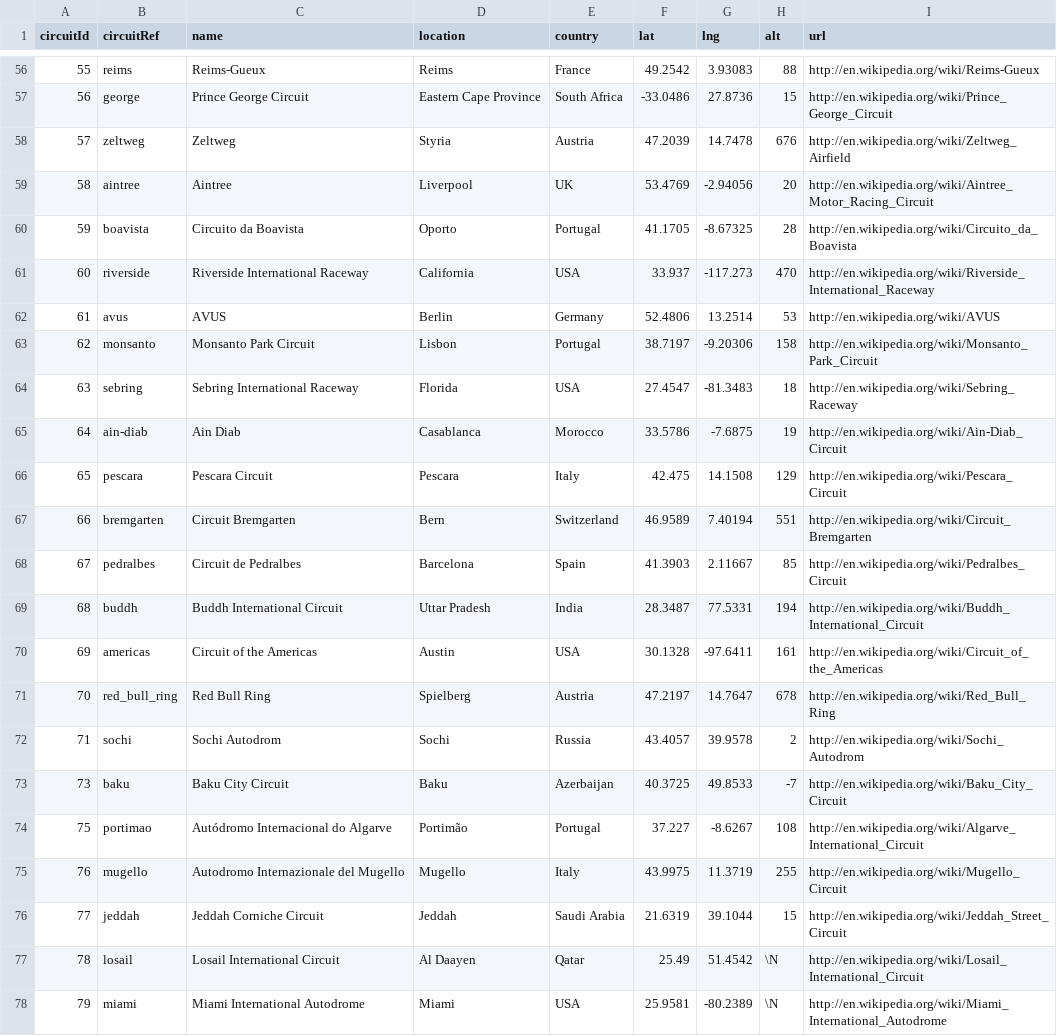
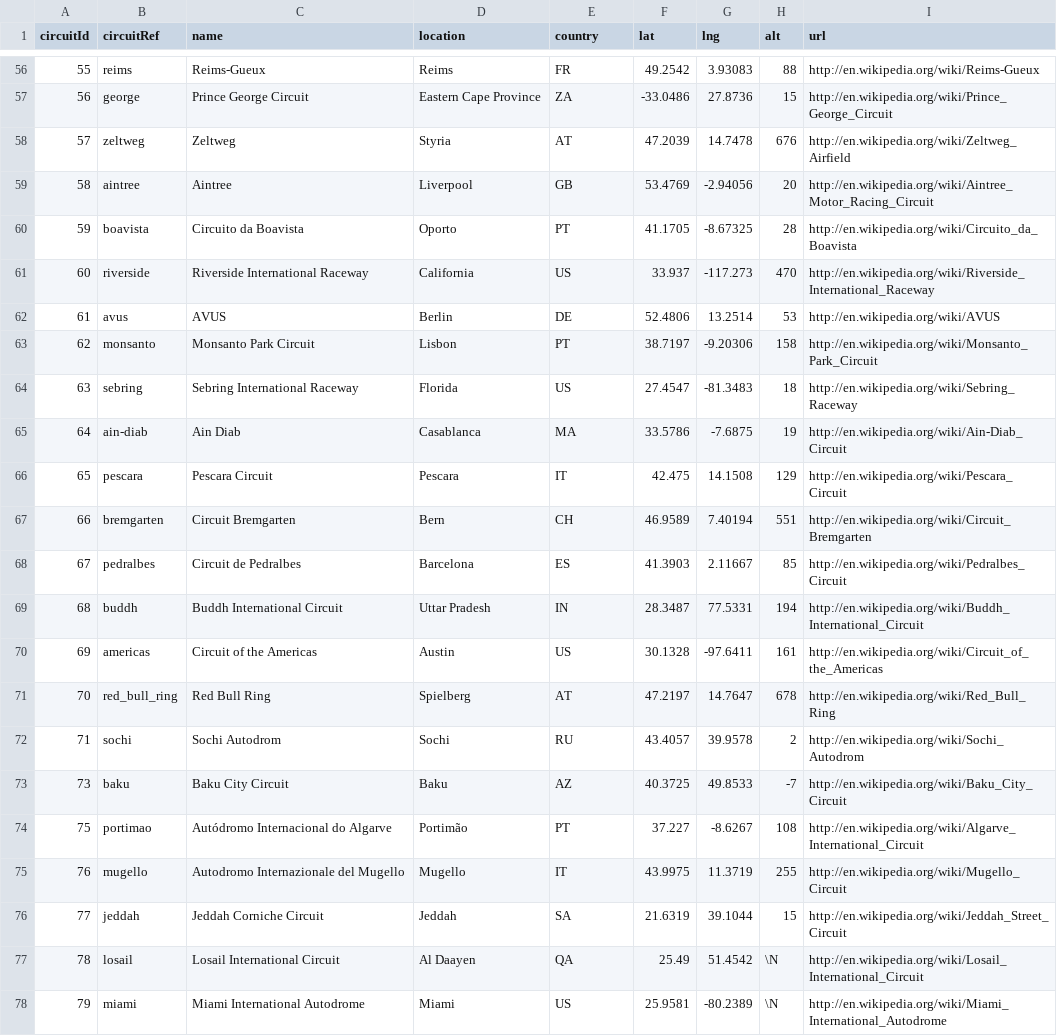
Before and after one commit to MatiasDuhalde/f1-races-d3, a CSV file: public/data/f1/circuits.csv, drawn as a sheet; only a part is shown, gaps mark what is left out; the diff covers the shown part only.

Commit message:
fix: country code consistency

```diff
--- a/public/data/f1/circuits.csv
+++ b/public/data/f1/circuits.csv
@@ -56,23 +56,23 @@ circuitId,circuitRef,name,location,country,lat,lng,alt,url
-55,"reims","Reims-Gueux","Reims","France",49.2542,3.93083,88,"http://en.wikipedia.org/wiki/Reims-Gueux"
-56,"george","Prince George Circuit","Eastern Cape Province","South Africa",-33.0486,27.8736,15,"http://en.wikipedia.org/wiki/Prince_George_Circuit"
-57,"zeltweg","Zeltweg","Styria","Austria",47.2039,14.7478,676,"http://en.wikipedia.org/wiki/Zeltweg_Airfield"
-58,"aintree","Aintree","Liverpool","UK",53.4769,-2.94056,20,"http://en.wikipedia.org/wiki/Aintree_Motor_Racing_Circuit"
-59,"boavista","Circuito da Boavista","Oporto","Portugal",41.1705,-8.67325,28,"http://en.wikipedia.org/wiki/Circuito_da_Boavista"
-60,"riverside","Riverside International Raceway","California","USA",33.937,-117.273,470,"http://en.wikipedia.org/wiki/Riverside_International_Raceway"
-61,"avus","AVUS","Berlin","Germany",52.4806,13.2514,53,"http://en.wikipedia.org/wiki/AVUS"
-62,"monsanto","Monsanto Park Circuit","Lisbon","Portugal",38.7197,-9.20306,158,"http://en.wikipedia.org/wiki/Monsanto_Park_Circuit"
-63,"sebring","Sebring International Raceway","Florida","USA",27.4547,-81.3483,18,"http://en.wikipedia.org/wiki/Sebring_Raceway"
-64,"ain-diab","Ain Diab","Casablanca","Morocco",33.5786,-7.6875,19,"http://en.wikipedia.org/wiki/Ain-Diab_Circuit"
-65,"pescara","Pescara Circuit","Pescara","Italy",42.475,14.1508,129,"http://en.wikipedia.org/wiki/Pescara_Circuit"
-66,"bremgarten","Circuit Bremgarten","Bern","Switzerland",46.9589,7.40194,551,"http://en.wikipedia.org/wiki/Circuit_Bremgarten"
-67,"pedralbes","Circuit de Pedralbes","Barcelona","Spain",41.3903,2.11667,85,"http://en.wikipedia.org/wiki/Pedralbes_Circuit"
-68,"buddh","Buddh International Circuit","Uttar Pradesh","India",28.3487,77.5331,194,"http://en.wikipedia.org/wiki/Buddh_International_Circuit"
-69,"americas","Circuit of the Americas","Austin","USA",30.1328,-97.6411,161,"http://en.wikipedia.org/wiki/Circuit_of_the_Americas"
-70,"red_bull_ring","Red Bull Ring","Spielberg","Austria",47.2197,14.7647,678,"http://en.wikipedia.org/wiki/Red_Bull_Ring"
-71,"sochi","Sochi Autodrom","Sochi","Russia",43.4057,39.9578,2,"http://en.wikipedia.org/wiki/Sochi_Autodrom"
-73,"baku","Baku City Circuit","Baku","Azerbaijan",40.3725,49.8533,-7,"http://en.wikipedia.org/wiki/Baku_City_Circuit"
-75,"portimao","Autódromo Internacional do Algarve","Portimão","Portugal",37.227,-8.6267,108,"http://en.wikipedia.org/wiki/Algarve_International_Circuit"
-76,"mugello","Autodromo Internazionale del Mugello","Mugello","Italy",43.9975,11.3719,255,"http://en.wikipedia.org/wiki/Mugello_Circuit"
-77,"jeddah","Jeddah Corniche Circuit","Jeddah","Saudi Arabia",21.6319,39.1044,15,"http://en.wikipedia.org/wiki/Jeddah_Street_Circuit"
-78,"losail","Losail International Circuit","Al Daayen","Qatar",25.49,51.4542,\N,"http://en.wikipedia.org/wiki/Losail_International_Circuit"
-79,"miami","Miami International Autodrome","Miami","USA",25.9581,-80.2389,\N,"http://en.wikipedia.org/wiki/Miami_International_Autodrome"
+55,"reims","Reims-Gueux","Reims","FR",49.2542,3.93083,88,"http://en.wikipedia.org/wiki/Reims-Gueux"
+56,"george","Prince George Circuit","Eastern Cape Province","ZA",-33.0486,27.8736,15,"http://en.wikipedia.org/wiki/Prince_George_Circuit"
+57,"zeltweg","Zeltweg","Styria","AT",47.2039,14.7478,676,"http://en.wikipedia.org/wiki/Zeltweg_Airfield"
+58,"aintree","Aintree","Liverpool","GB",53.4769,-2.94056,20,"http://en.wikipedia.org/wiki/Aintree_Motor_Racing_Circuit"
+59,"boavista","Circuito da Boavista","Oporto","PT",41.1705,-8.67325,28,"http://en.wikipedia.org/wiki/Circuito_da_Boavista"
+60,"riverside","Riverside International Raceway","California","US",33.937,-117.273,470,"http://en.wikipedia.org/wiki/Riverside_International_Raceway"
+61,"avus","AVUS","Berlin","DE",52.4806,13.2514,53,"http://en.wikipedia.org/wiki/AVUS"
+62,"monsanto","Monsanto Park Circuit","Lisbon","PT",38.7197,-9.20306,158,"http://en.wikipedia.org/wiki/Monsanto_Park_Circuit"
+63,"sebring","Sebring International Raceway","Florida","US",27.4547,-81.3483,18,"http://en.wikipedia.org/wiki/Sebring_Raceway"
+64,"ain-diab","Ain Diab","Casablanca","MA",33.5786,-7.6875,19,"http://en.wikipedia.org/wiki/Ain-Diab_Circuit"
+65,"pescara","Pescara Circuit","Pescara","IT",42.475,14.1508,129,"http://en.wikipedia.org/wiki/Pescara_Circuit"
+66,"bremgarten","Circuit Bremgarten","Bern","CH",46.9589,7.40194,551,"http://en.wikipedia.org/wiki/Circuit_Bremgarten"
+67,"pedralbes","Circuit de Pedralbes","Barcelona","ES",41.3903,2.11667,85,"http://en.wikipedia.org/wiki/Pedralbes_Circuit"
+68,"buddh","Buddh International Circuit","Uttar Pradesh","IN",28.3487,77.5331,194,"http://en.wikipedia.org/wiki/Buddh_International_Circuit"
+69,"americas","Circuit of the Americas","Austin","US",30.1328,-97.6411,161,"http://en.wikipedia.org/wiki/Circuit_of_the_Americas"
+70,"red_bull_ring","Red Bull Ring","Spielberg","AT",47.2197,14.7647,678,"http://en.wikipedia.org/wiki/Red_Bull_Ring"
+71,"sochi","Sochi Autodrom","Sochi","RU",43.4057,39.9578,2,"http://en.wikipedia.org/wiki/Sochi_Autodrom"
+73,"baku","Baku City Circuit","Baku","AZ",40.3725,49.8533,-7,"http://en.wikipedia.org/wiki/Baku_City_Circuit"
+75,"portimao","Autódromo Internacional do Algarve","Portimão","PT",37.227,-8.6267,108,"http://en.wikipedia.org/wiki/Algarve_International_Circuit"
+76,"mugello","Autodromo Internazionale del Mugello","Mugello","IT",43.9975,11.3719,255,"http://en.wikipedia.org/wiki/Mugello_Circuit"
+77,"jeddah","Jeddah Corniche Circuit","Jeddah","SA",21.6319,39.1044,15,"http://en.wikipedia.org/wiki/Jeddah_Street_Circuit"
+78,"losail","Losail International Circuit","Al Daayen","QA",25.49,51.4542,\N,"http://en.wikipedia.org/wiki/Losail_International_Circuit"
+79,"miami","Miami International Autodrome","Miami","US",25.9581,-80.2389,\N,"http://en.wikipedia.org/wiki/Miami_International_Autodrome"
```
Also changed, not shown: 54 edited cells elsewhere in this file, 1 other file.
